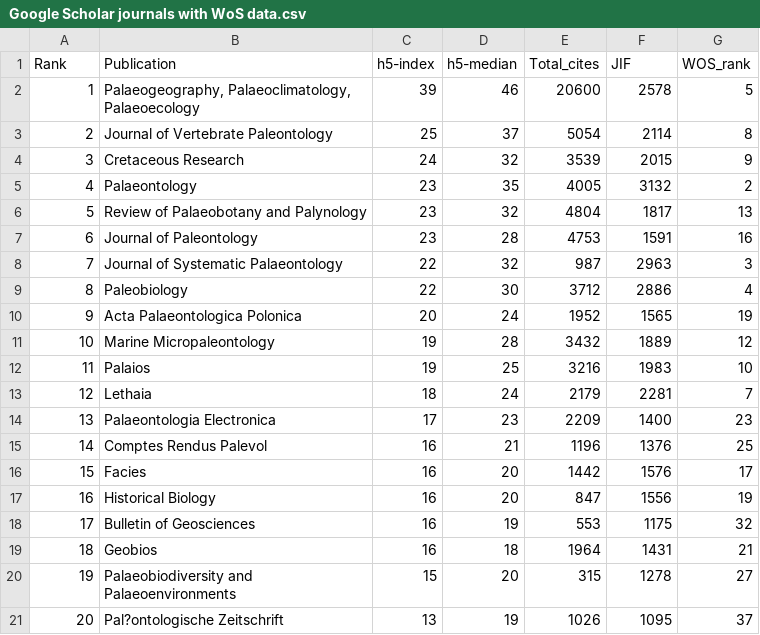
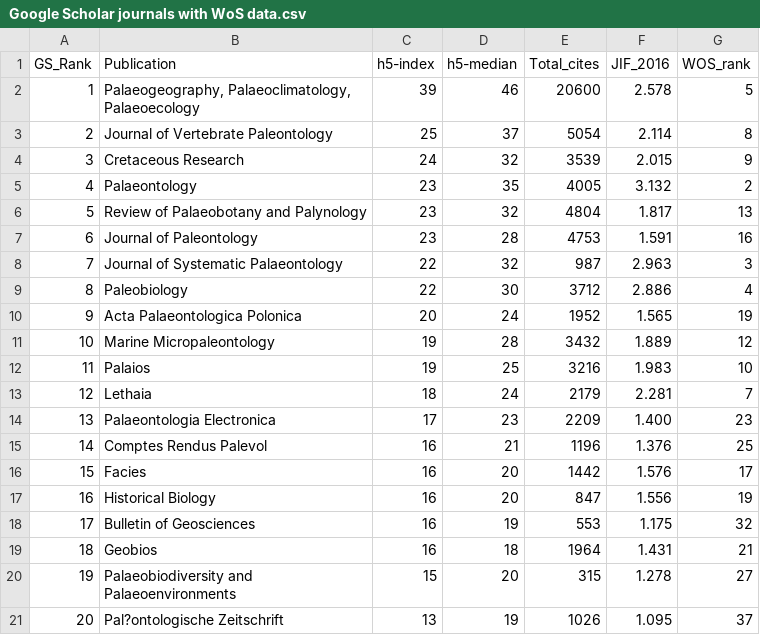
Before and after one commit to egonw/OpenPaleo, a CSV file: Journal data/Google Scholar journals with WoS data.csv, drawn as a sheet.

Commit message:
Updated WoS file

```diff
--- a/Journal data/Google Scholar journals with WoS data.csv
+++ b/Journal data/Google Scholar journals with WoS data.csv
@@ -1,21 +1,21 @@
-Rank,Publication,h5-index,h5-median,Total_cites,JIF,WOS_rank
-1,"Palaeogeography, Palaeoclimatology, Palaeoecology",39,46,20600,2578,5
-2,Journal of Vertebrate Paleontology,25,37,5054,2114,8
-3,Cretaceous Research,24,32,3539,2015,9
-4,Palaeontology,23,35,4005,3132,2
-5,Review of Palaeobotany and Palynology,23,32,4804,1817,13
-6,Journal of Paleontology,23,28,4753,1591,16
-7,Journal of Systematic Palaeontology,22,32,987,2963,3
-8,Paleobiology,22,30,3712,2886,4
-9,Acta Palaeontologica Polonica,20,24,1952,1565,19
-10,Marine Micropaleontology,19,28,3432,1889,12
-11,Palaios,19,25,3216,1983,10
-12,Lethaia,18,24,2179,2281,7
-13,Palaeontologia Electronica,17,23,2209,1400,23
-14,Comptes Rendus Palevol,16,21,1196,1376,25
-15,Facies,16,20,1442,1576,17
-16,Historical Biology,16,20,847,1556,19
-17,Bulletin of Geosciences,16,19,553,1175,32
-18,Geobios,16,18,1964,1431,21
-19,Palaeobiodiversity and Palaeoenvironments,15,20,315,1278,27
-20,Pal?ontologische Zeitschrift,13,19,1026,1095,37
+GS_Rank,Publication,h5-index,h5-median,Total_cites,JIF_2016,WOS_rank
+1,"Palaeogeography, Palaeoclimatology, Palaeoecology",39,46,20600,2.578,5
+2,Journal of Vertebrate Paleontology,25,37,5054,2.114,8
+3,Cretaceous Research,24,32,3539,2.015,9
+4,Palaeontology,23,35,4005,3.132,2
+5,Review of Palaeobotany and Palynology,23,32,4804,1.817,13
+6,Journal of Paleontology,23,28,4753,1.591,16
+7,Journal of Systematic Palaeontology,22,32,987,2.963,3
+8,Paleobiology,22,30,3712,2.886,4
+9,Acta Palaeontologica Polonica,20,24,1952,1.565,19
+10,Marine Micropaleontology,19,28,3432,1.889,12
+11,Palaios,19,25,3216,1.983,10
+12,Lethaia,18,24,2179,2.281,7
+13,Palaeontologia Electronica,17,23,2209,1.400,23
+14,Comptes Rendus Palevol,16,21,1196,1.376,25
+15,Facies,16,20,1442,1.576,17
+16,Historical Biology,16,20,847,1.556,19
+17,Bulletin of Geosciences,16,19,553,1.175,32
+18,Geobios,16,18,1964,1.431,21
+19,Palaeobiodiversity and Palaeoenvironments,15,20,315,1.278,27
+20,Pal?ontologische Zeitschrift,13,19,1026,1.095,37
```
